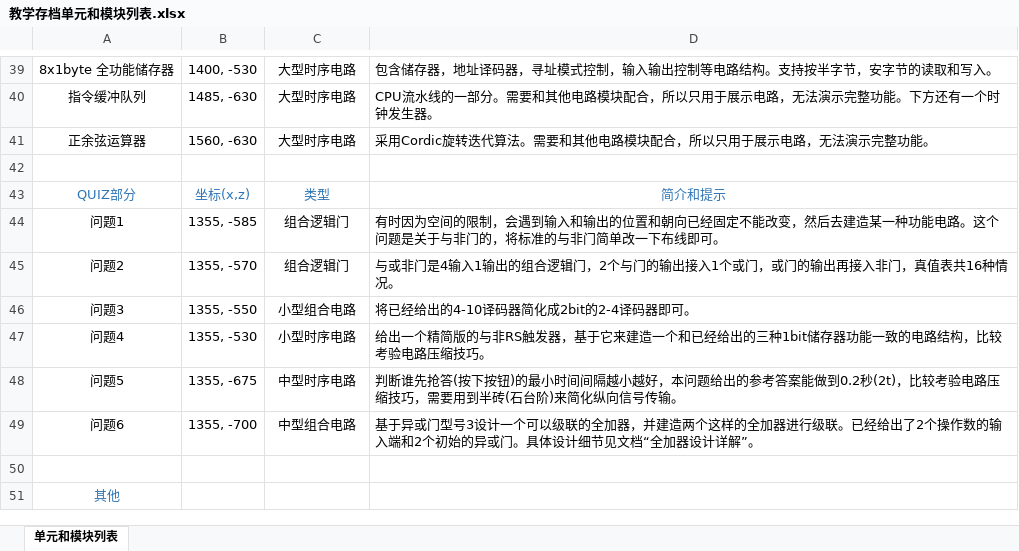
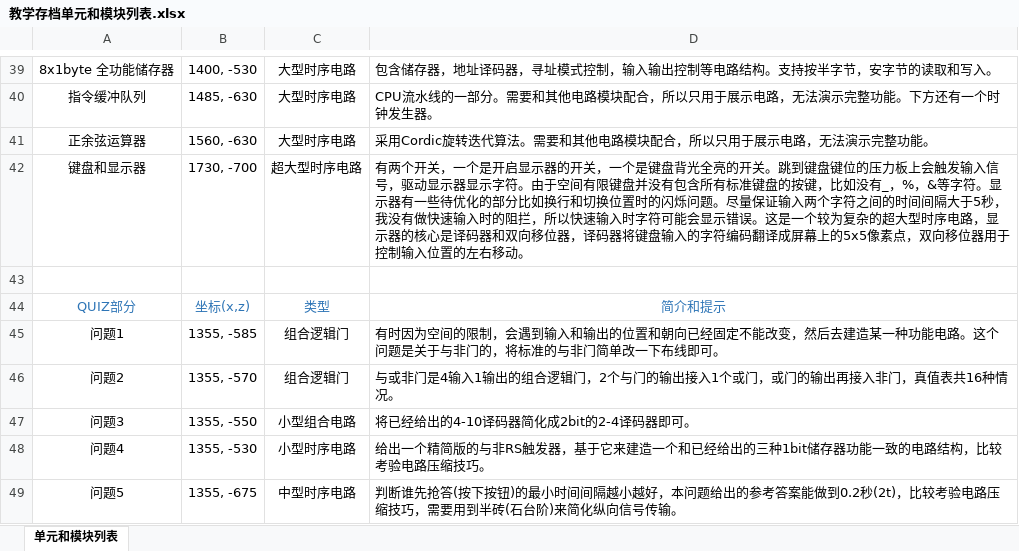
Before and after one commit to Alpha21016/Minecraft-Digital-Circuit, an Excel workbook: docs/教学存档单元和模块列表.xlsx, sheet 单元和模块列表, drawn as a sheet; only a part is shown, gaps mark what is left out; the shorter side is filled out with more unchanged rows; values as stored, in another font and other column widths than the file's, no borders; the diff names each change by its address in the sheet, - before the commit and + after, or states it on an @@ line.

```diff
--- a/docs/教学存档单元和模块列表.xlsx (sheet 单元和模块列表)
+++ b/docs/教学存档单元和模块列表.xlsx (sheet 单元和模块列表)
+row 42: 键盘和显示器 | 1730, -700 | 超大型时序电路 | 有两个开关，一个是开启显示器的开关，一个是键盘背光全亮的开关。跳到键盘键位的压力板上会触发输入信号，驱动显示器显示字符。由于空间有限键盘并没有包含所有标准键盘的按键，比如没有_，%，&等字符。显示器有一些待优化的部分比如换行和切换位置时的闪烁问题。尽量保证输入两个字符之间的时间间隔大于5秒，我没有做快速输入时的阻拦，所以快速输入时字符可能会显示错误。这是一个较为复杂的超大型时序电路，显示器的核心是译码器和双向移位器，译码器将键盘输入的字符编码翻译成屏幕上的5x5像素点，双向移位器用于控制输入位置的左右移动。
```
Also changed, not shown: 7 other files.
